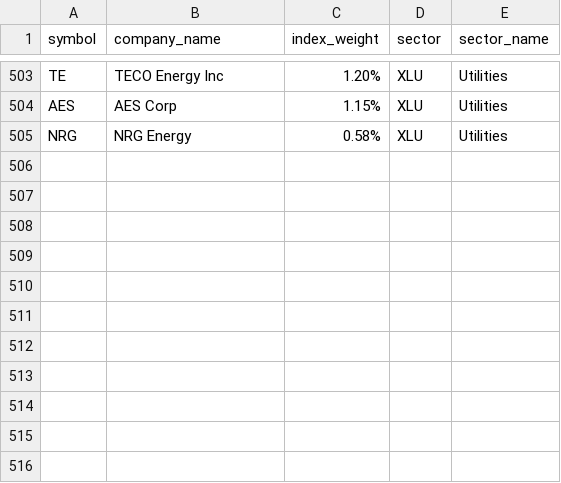
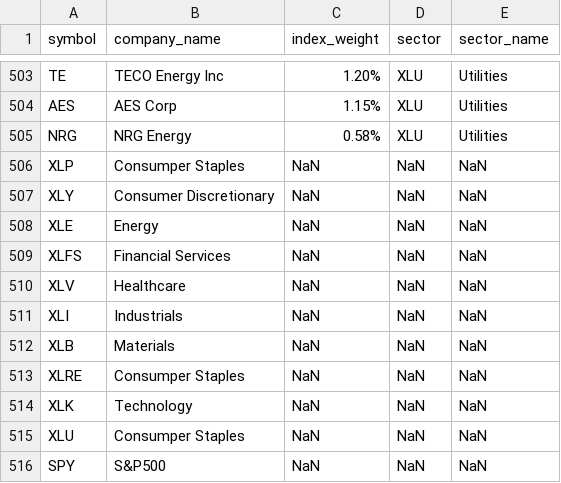
Before and after one commit to Anhmike/wmcm, a CSV file: inputs/universe.csv, drawn as a sheet; only a part is shown, gaps mark what is left out; the diff names each change by its address in the sheet, - before the commit and + after, or states it on an @@ line.

Commit message:
Edited universe to contain sector/proxy. Worked on notebook.

```diff
--- a/inputs/universe.csv
+++ b/inputs/universe.csv
+row 506: XLP | Consumper Staples | NaN | NaN | NaN
+row 507: XLY | Consumer Discretionary | NaN | NaN | NaN
+row 508: XLE | Energy | NaN | NaN | NaN
+row 509: XLFS | Financial Services | NaN | NaN | NaN
+row 510: XLV | Healthcare | NaN | NaN | NaN
+row 511: XLI | Industrials | NaN | NaN | NaN
+row 512: XLB | Materials | NaN | NaN | NaN
+row 513: XLRE | Consumper Staples | NaN | NaN | NaN
+row 514: XLK | Technology | NaN | NaN | NaN
+row 515: XLU | Consumper Staples | NaN | NaN | NaN
+row 516: SPY | S&P500 | NaN | NaN | NaN
```
Also changed, not shown: 1 other file.
